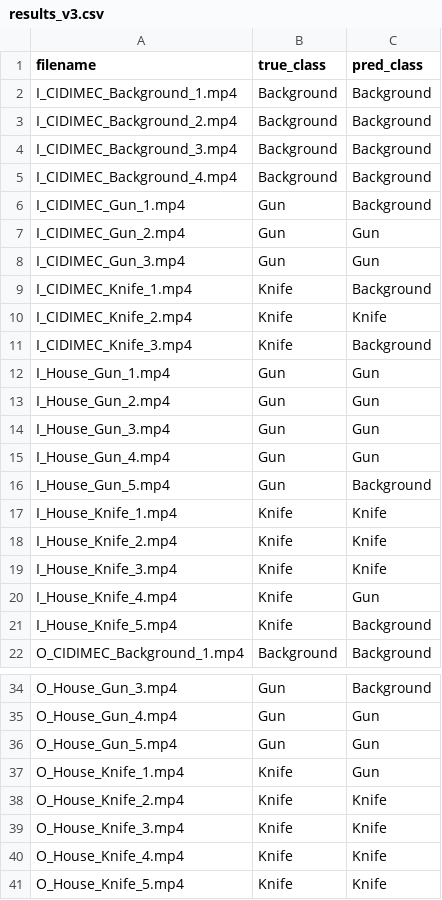
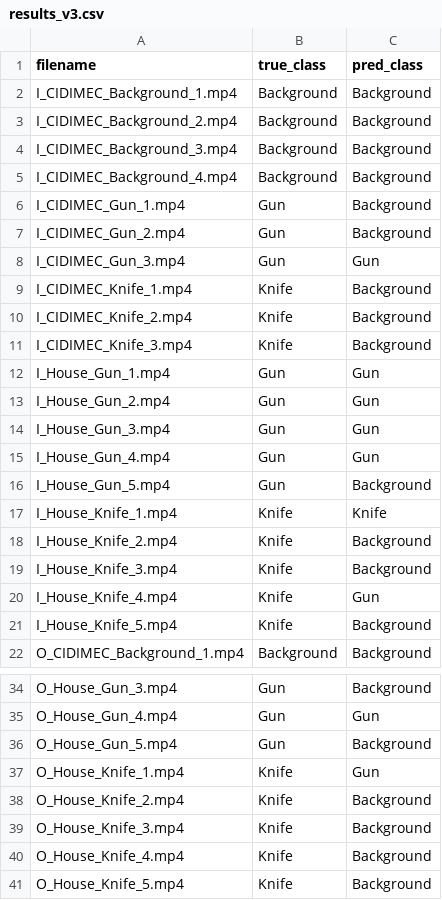
Before and after one commit to Coding-Rod/crime_detection, a CSV file: ai/reports/data/results/results_v3.csv, drawn as a sheet; only a part is shown, gaps mark what is left out.

```diff
--- a/ai/reports/data/results/results_v3.csv
+++ b/ai/reports/data/results/results_v3.csv
@@ -6,6 +6,6 @@ I_CIDIMEC_Background_4.mp4,Background,Background
 I_CIDIMEC_Gun_1.mp4,Gun,Background
-I_CIDIMEC_Gun_2.mp4,Gun,Gun
+I_CIDIMEC_Gun_2.mp4,Gun,Background
 I_CIDIMEC_Gun_3.mp4,Gun,Gun
 I_CIDIMEC_Knife_1.mp4,Knife,Background
-I_CIDIMEC_Knife_2.mp4,Knife,Knife
+I_CIDIMEC_Knife_2.mp4,Knife,Background
 I_CIDIMEC_Knife_3.mp4,Knife,Background
@@ -17,4 +17,4 @@ I_House_Gun_5.mp4,Gun,Background
 I_House_Knife_1.mp4,Knife,Knife
-I_House_Knife_2.mp4,Knife,Knife
-I_House_Knife_3.mp4,Knife,Knife
+I_House_Knife_2.mp4,Knife,Background
+I_House_Knife_3.mp4,Knife,Background
 I_House_Knife_4.mp4,Knife,Gun
@@ -35,7 +35,7 @@ O_House_Gun_3.mp4,Gun,Background
 O_House_Gun_4.mp4,Gun,Gun
-O_House_Gun_5.mp4,Gun,Gun
+O_House_Gun_5.mp4,Gun,Background
 O_House_Knife_1.mp4,Knife,Gun
-O_House_Knife_2.mp4,Knife,Knife
-O_House_Knife_3.mp4,Knife,Knife
-O_House_Knife_4.mp4,Knife,Knife
-O_House_Knife_5.mp4,Knife,Knife
+O_House_Knife_2.mp4,Knife,Background
+O_House_Knife_3.mp4,Knife,Background
+O_House_Knife_4.mp4,Knife,Background
+O_House_Knife_5.mp4,Knife,Background
```
Also changed, not shown: ai/reports/data/results/results_v1.csv, ai/reports/data/results/results_v2.csv, 2 other files.
